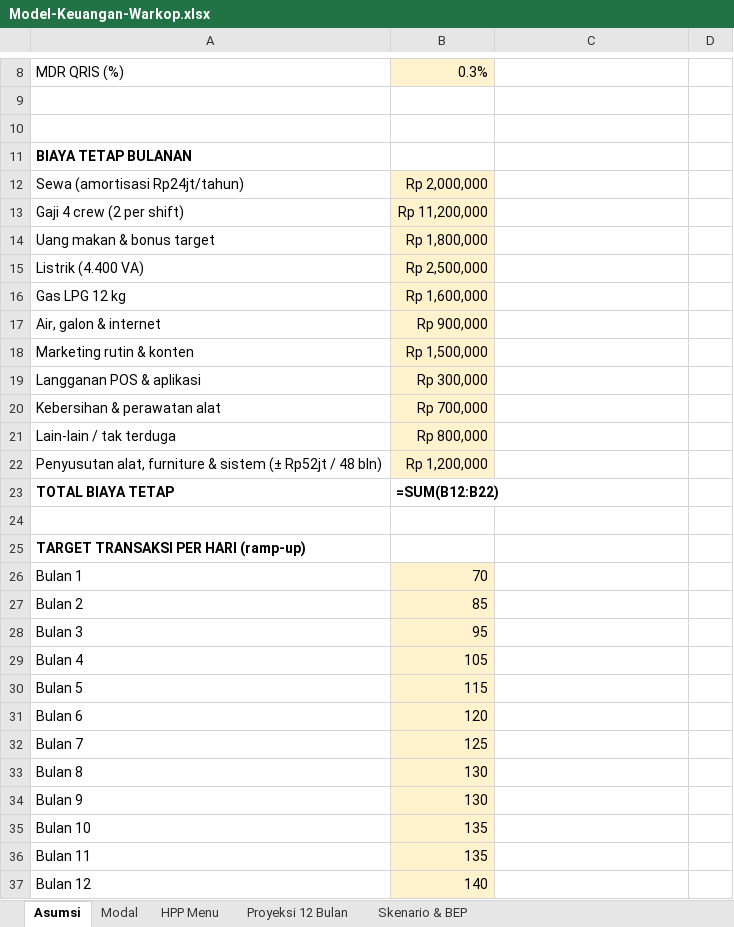
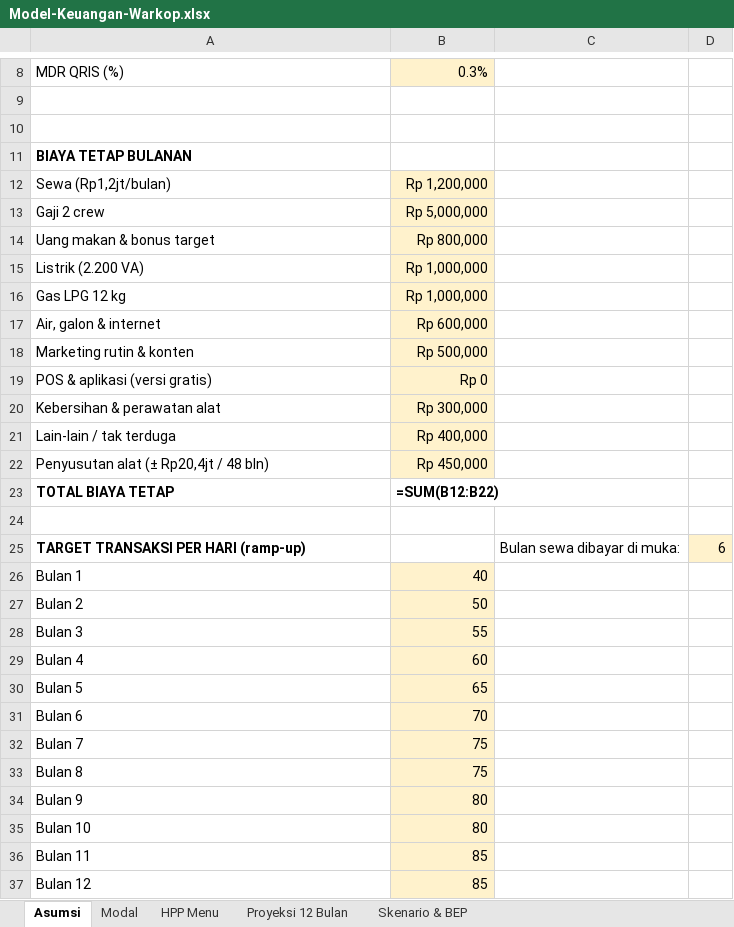
Before and after one commit to ozhiythyko17-cmyk/Malika, an Excel workbook: warkop/Model-Keuangan-Warkop.xlsx, sheet Asumsi, drawn as a sheet; only a part is shown, gaps mark what is left out; values as stored, in another font and other column widths than the file's, no borders; formulas without a stored value are shown as written; removed rows and columns are numbered as before the commit, all else as after; the diff covers the shown part only; the diff names each change by its address in the sheet, - before the commit and + after, or states it on an @@ line.

```diff
--- a/warkop/Model-Keuangan-Warkop.xlsx (sheet Asumsi)
+++ b/warkop/Model-Keuangan-Warkop.xlsx (sheet Asumsi)
-row 12: Sewa (amortisasi Rp24jt/tahun) | Rp 2,000,000
-row 13: Gaji 4 crew (2 per shift) | Rp 11,200,000
+row 12: Sewa (Rp1,2jt/bulan) | Rp 1,200,000
+row 13: Gaji 2 crew | Rp 5,000,000
-B14: Rp 1,800,000
+B14: Rp 800,000
-A15: Listrik (4.400 VA)
+A15: Listrik (2.200 VA)
-B15: Rp 2,500,000
+B15: Rp 1,000,000
-B16: Rp 1,600,000
+B16: Rp 1,000,000
-B17: Rp 900,000
+B17: Rp 600,000
-B18: Rp 1,500,000
+B18: Rp 500,000
-row 19: Langganan POS & aplikasi | Rp 300,000
+row 19: POS & aplikasi (versi gratis) | Rp 0
-B20: Rp 700,000
+B20: Rp 300,000
-B21: Rp 800,000
+B21: Rp 400,000
-row 22: Penyusutan alat, furniture & sistem (± Rp52jt / 48 bln) | Rp 1,200,000
+row 22: Penyusutan alat (± Rp20,4jt / 48 bln) | Rp 450,000
-C25: (empty)
+C25: Bulan sewa dibayar di muka:
-D25: (empty)
+D25: 6
-D25 fill: none
+D25 fill: #FFF2CC
-B26: 70
+B26: 40
-B27: 85
+B27: 50
-B28: 95
+B28: 55
-B29: 105
+B29: 60
-B30: 115
+B30: 65
-B31: 120
+B31: 70
-B32: 125
+B32: 75
-B33: 130
+B33: 75
-B34: 130
+B34: 80
-B35: 135
+B35: 80
-B36: 135
+B36: 85
-B37: 140
+B37: 85
```
Also changed, not shown: 1 edited cell elsewhere in this sheet, sheet Modal, sheet HPP Menu, sheet Proyeksi 12 Bulan, sheet Skenario & BEP, 1 other file.
